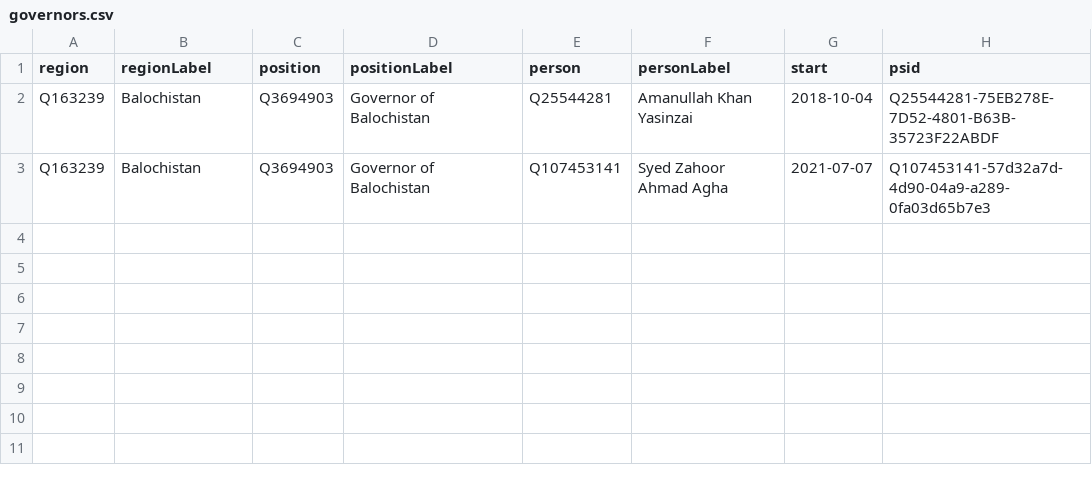
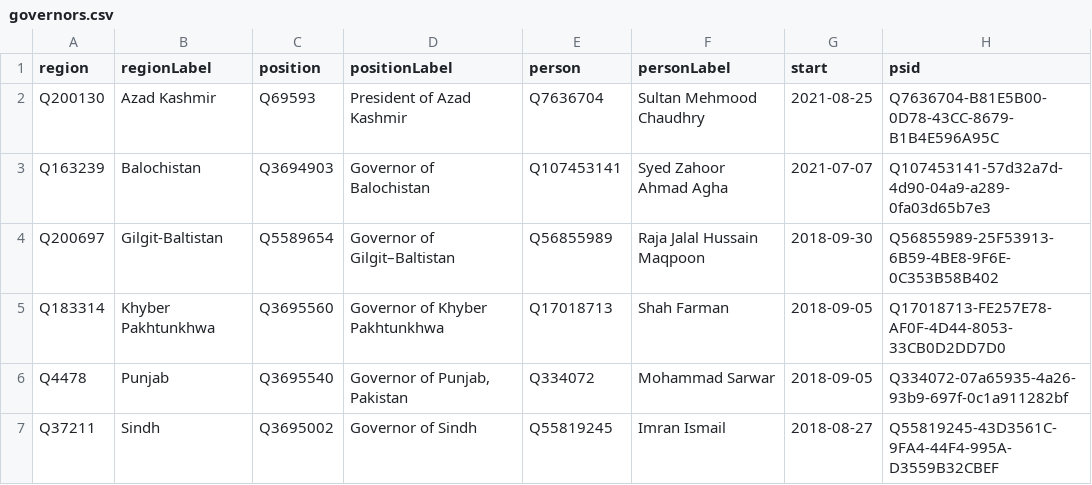
Before and after one commit to every-politician-scrapers/pakistan-ministers, a CSV file: wikidata/results/governors.csv, drawn as a sheet.

Commit message:
refresh Chief Ministers and Governors

```diff
--- a/wikidata/results/governors.csv
+++ b/wikidata/results/governors.csv
@@ -1,3 +1,7 @@
 region,regionLabel,position,positionLabel,person,personLabel,start,psid
-Q163239,Balochistan,Q3694903,Governor of Balochistan,Q25544281,Amanullah Khan Yasinzai,2018-10-04,Q25544281-75EB278E-7D52-4801-B63B-35723F22ABDF
+Q200130,Azad Kashmir,Q69593,President of Azad Kashmir,Q7636704,Sultan Mehmood Chaudhry,2021-08-25,Q7636704-B81E5B00-0D78-43CC-8679-B1B4E596A95C
 Q163239,Balochistan,Q3694903,Governor of Balochistan,Q107453141,Syed Zahoor Ahmad Agha,2021-07-07,Q107453141-57d32a7d-4d90-04a9-a289-0fa03d65b7e3
+Q200697,Gilgit-Baltistan,Q5589654,Governor of Gilgit–Baltistan,Q56855989,Raja Jalal Hussain Maqpoon,2018-09-30,Q56855989-25F53913-6B59-4BE8-9F6E-0C353B58B402
+Q183314,Khyber Pakhtunkhwa,Q3695560,Governor of Khyber Pakhtunkhwa,Q17018713,Shah Farman,2018-09-05,Q17018713-FE257E78-AF0F-4D44-8053-33CB0D2DD7D0
+Q4478,Punjab,Q3695540,"Governor of Punjab, Pakistan",Q334072,Mohammad Sarwar,2018-09-05,Q334072-07a65935-4a26-93b9-697f-0c1a911282bf
+Q37211,Sindh,Q3695002,Governor of Sindh,Q55819245,Imran Ismail,2018-08-27,Q55819245-43D3561C-9FA4-44F4-995A-D3559B32CBEF
```
Also changed, not shown: wikidata/results/chief-ministers.csv, 4 other files.
